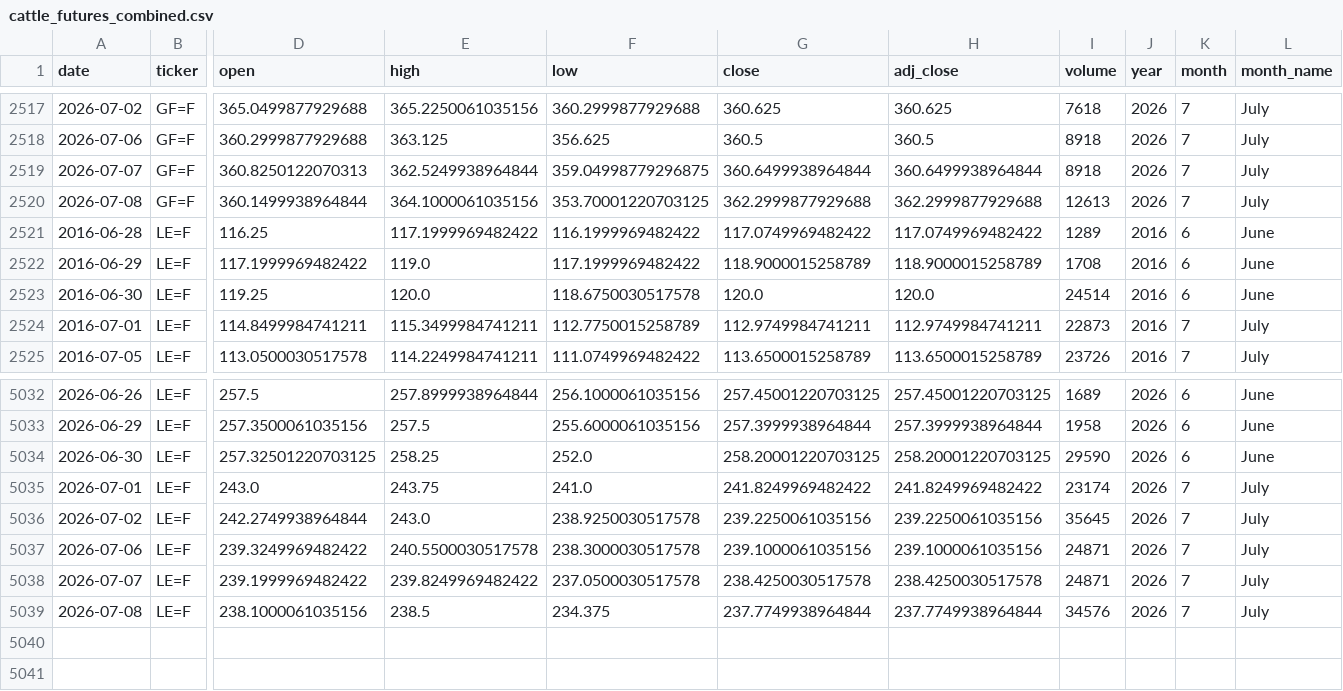
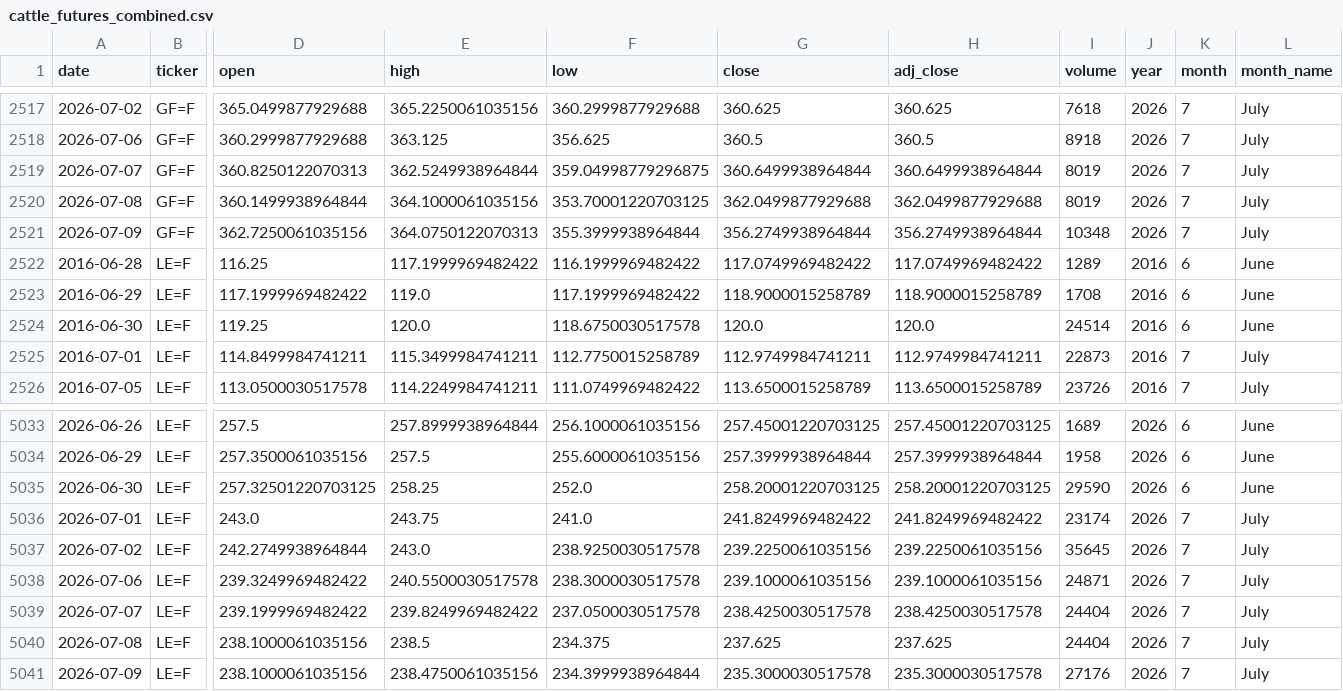
Before and after one commit to franciscomoreno-nicesa/cattle-futures-prices, a CSV file: data/cattle_futures_combined.csv, drawn as a sheet; only a part is shown, gaps mark what is left out; addresses are those after the commit; rows hold the shown columns only; the diff names each change by its address in the sheet, - before the commit and + after, or states it on an @@ line.

```diff
--- a/data/cattle_futures_combined.csv
+++ b/data/cattle_futures_combined.csv
-I2519 (volume): 8918
+I2519 (volume): 8019
-G2520 (close): 362.2999877929688
+G2520 (close): 362.0499877929688
-H2520 (adj_close): 362.2999877929688
+H2520 (adj_close): 362.0499877929688
-I2520 (volume): 12613
+I2520 (volume): 8019
+row 2521: 2026-07-09 | GF=F | 362.7250061035156 | 364.0750122070313 | 355.3999938964844 | 356.2749938964844 | 356.2749938964844 | 10348 | 2026 | 7 | July
-I5039 (volume): 24871
+I5039 (volume): 24404
-G5040 (close): 237.7749938964844
+G5040 (close): 237.625
-H5040 (adj_close): 237.7749938964844
+H5040 (adj_close): 237.625
-I5040 (volume): 34576
+I5040 (volume): 24404
+row 5041: 2026-07-09 | LE=F | 238.1000061035156 | 238.4750061035156 | 234.3999938964844 | 235.3000030517578 | 235.3000030517578 | 27176 | 2026 | 7 | July
```
Also changed, not shown: data/feeder_cattle.csv, data/live_cattle.csv.
